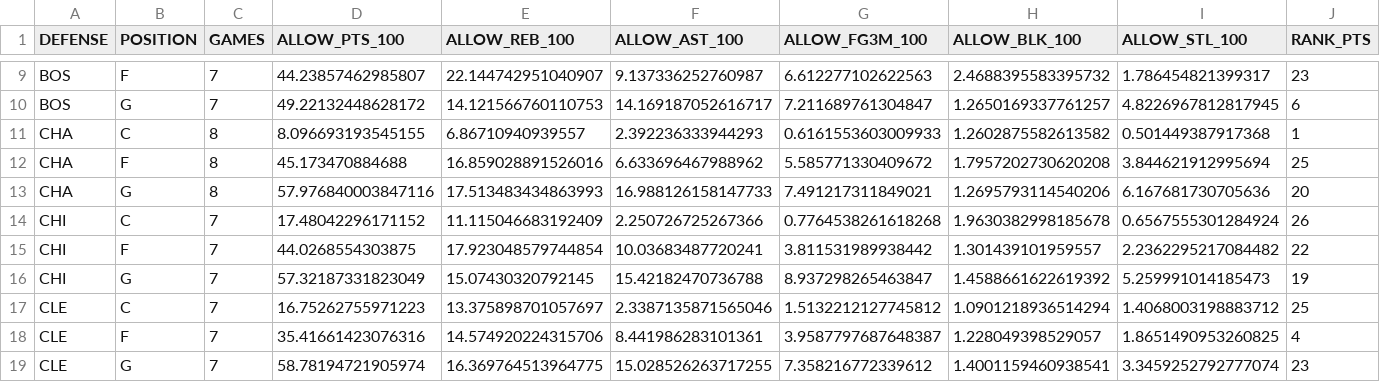
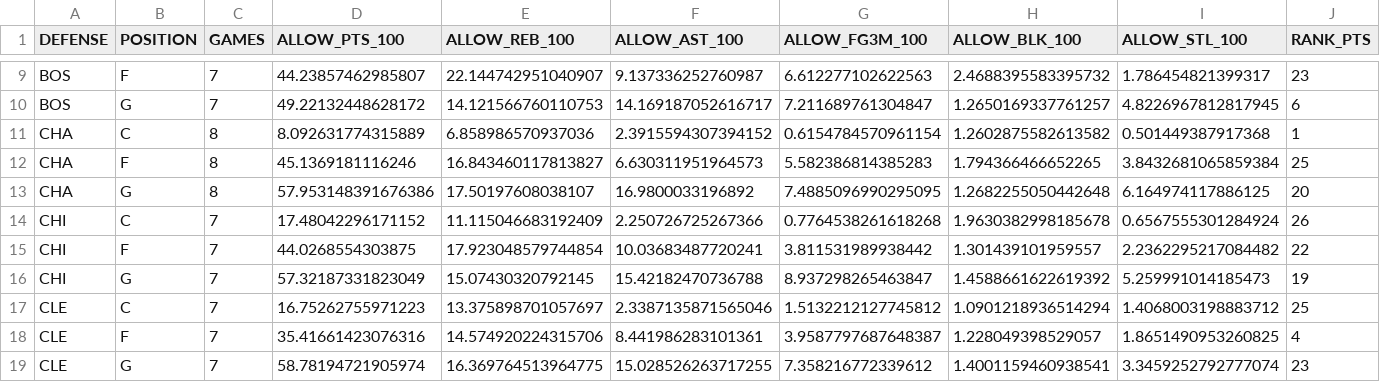
Before and after one commit to OnTilt829/PropPlus, a CSV file: data/nba_defense_by_position.csv, drawn as a sheet; only a part is shown, gaps mark what is left out; the diff covers the shown part only; the diff names each change by its address in the sheet, - before the commit and + after, or states it on an @@ line.

```diff
--- a/data/nba_defense_by_position.csv
+++ b/data/nba_defense_by_position.csv
-D11 (ALLOW_PTS_100): 8.096693193545155
+D11 (ALLOW_PTS_100): 8.092631774315889
-E11 (ALLOW_REB_100): 6.86710940939557
+E11 (ALLOW_REB_100): 6.858986570937036
-F11 (ALLOW_AST_100): 2.392236333944293
+F11 (ALLOW_AST_100): 2.3915594307394152
-G11 (ALLOW_FG3M_100): 0.6161553603009933
+G11 (ALLOW_FG3M_100): 0.6154784570961154
-D12 (ALLOW_PTS_100): 45.173470884688
+D12 (ALLOW_PTS_100): 45.1369181116246
-E12 (ALLOW_REB_100): 16.859028891526016
+E12 (ALLOW_REB_100): 16.843460117813827
-F12 (ALLOW_AST_100): 6.633696467988962
+F12 (ALLOW_AST_100): 6.630311951964573
-G12 (ALLOW_FG3M_100): 5.585771330409672
+G12 (ALLOW_FG3M_100): 5.582386814385283
-H12 (ALLOW_BLK_100): 1.7957202730620208
+H12 (ALLOW_BLK_100): 1.794366466652265
-I12 (ALLOW_STL_100): 3.844621912995694
+I12 (ALLOW_STL_100): 3.8432681065859384
-D13 (ALLOW_PTS_100): 57.976840003847116
+D13 (ALLOW_PTS_100): 57.953148391676386
-E13 (ALLOW_REB_100): 17.513483434863993
+E13 (ALLOW_REB_100): 17.50197608038107
-F13 (ALLOW_AST_100): 16.988126158147733
+F13 (ALLOW_AST_100): 16.9800033196892
-G13 (ALLOW_FG3M_100): 7.491217311849021
+G13 (ALLOW_FG3M_100): 7.4885096990295095
-H13 (ALLOW_BLK_100): 1.2695793114540206
+H13 (ALLOW_BLK_100): 1.2682255050442648
-I13 (ALLOW_STL_100): 6.167681730705636
+I13 (ALLOW_STL_100): 6.164974117886125
```
Also changed, not shown: 18 edited cells elsewhere in this file.
